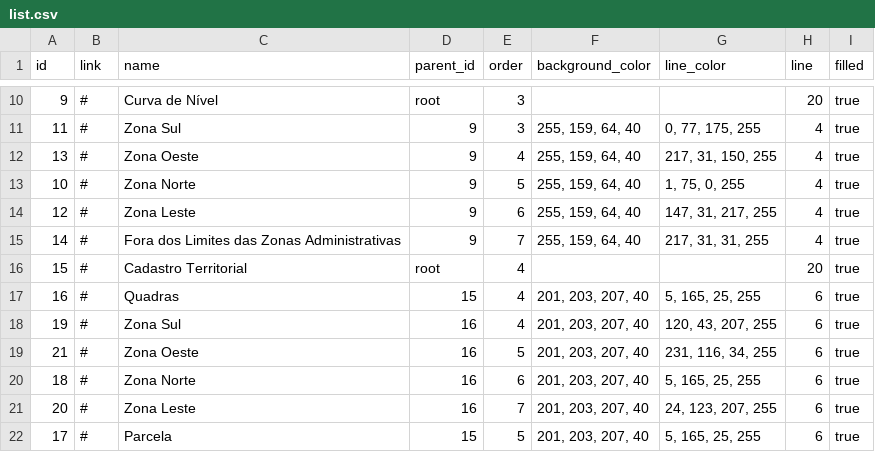
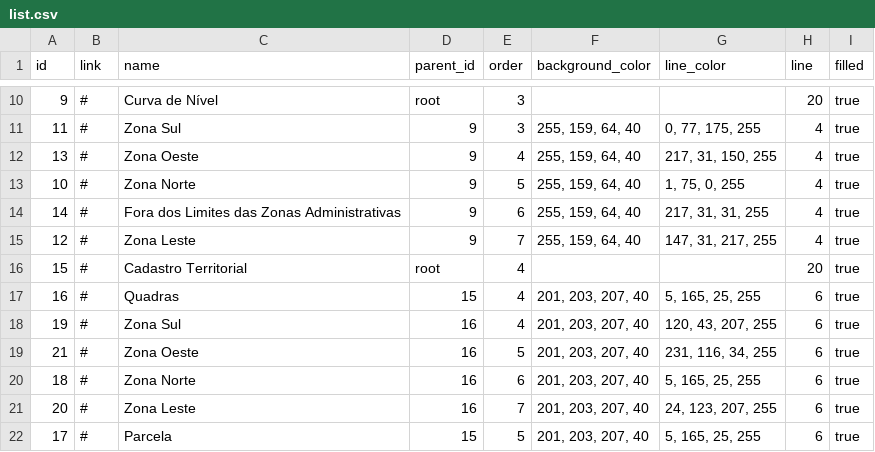
Before and after one commit to thiagovasconcelosti/GeoNatal, a CSV file: Menu/list.csv, drawn as a sheet; only a part is shown, gaps mark what is left out.

Commit message:
Atualização do arquivo CSV

```diff
--- a/Menu/list.csv
+++ b/Menu/list.csv
@@ -13,4 +13,4 @@ id;link;name;parent_id;order;background_color;line_color;line;filled
 10;#;Zona Norte;9;5;255, 159, 64, 40;1, 75, 0, 255;4;true
-12;#;Zona Leste;9;6;255, 159, 64, 40;147, 31, 217, 255;4;true
-14;#;Fora dos Limites das Zonas Administrativas;9;7;255, 159, 64, 40;217, 31, 31, 255;4;true
+14;#;Fora dos Limites das Zonas Administrativas;9;6;255, 159, 64, 40;217, 31, 31, 255;4;true
+12;#;Zona Leste;9;7;255, 159, 64, 40;147, 31, 217, 255;4;true
 15;#;Cadastro Territorial;root;4;;;20;true
```
